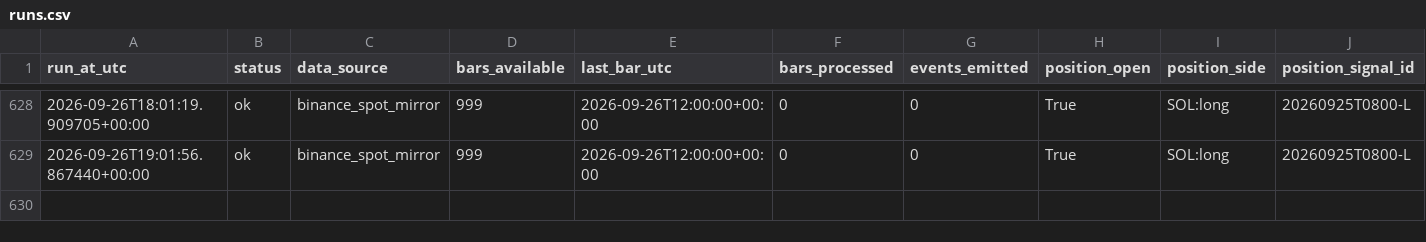
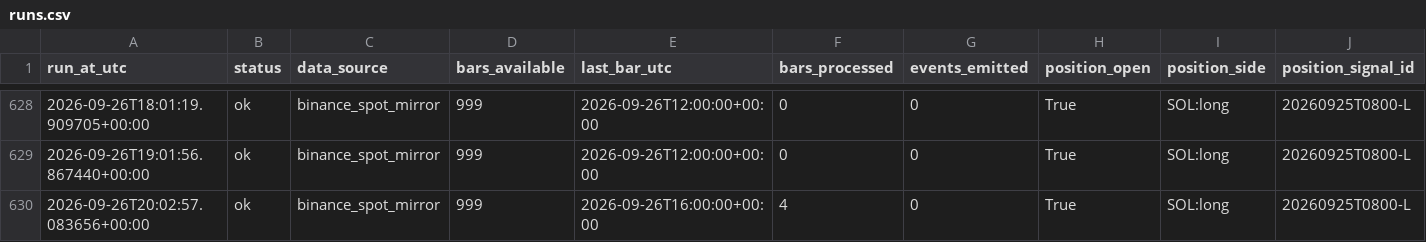
Before and after one commit to daijobudesu69/Crypto-MEX, a CSV file: state/runs.csv, drawn as a sheet; only a part is shown, gaps mark what is left out; rows hold the shown columns only; the diff names each change by its address in the sheet, - before the commit and + after, or states it on an @@ line.

```diff
--- a/state/runs.csv
+++ b/state/runs.csv
+row 630: 2026-09-26T20:02:57.083656+00:00 | ok | binance_spot_mirror | 999 | 2026-09-26T16:00:00+00:00 | 4 | 0 | True | SOL:long | 20260925T0800-L
```
Also changed, not shown: 1 other file.
